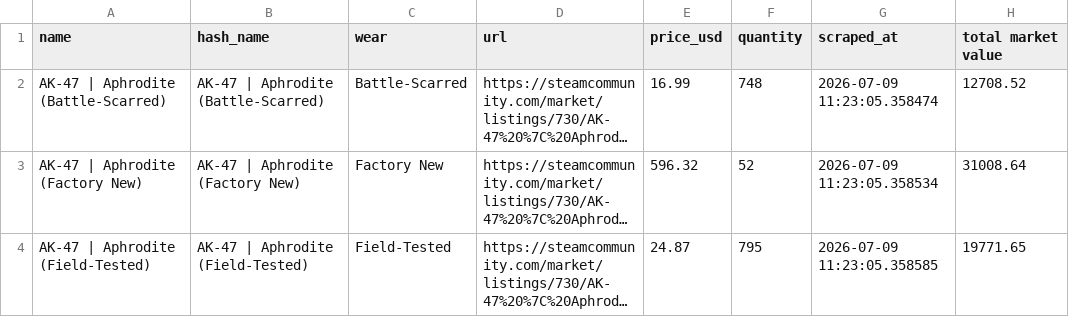
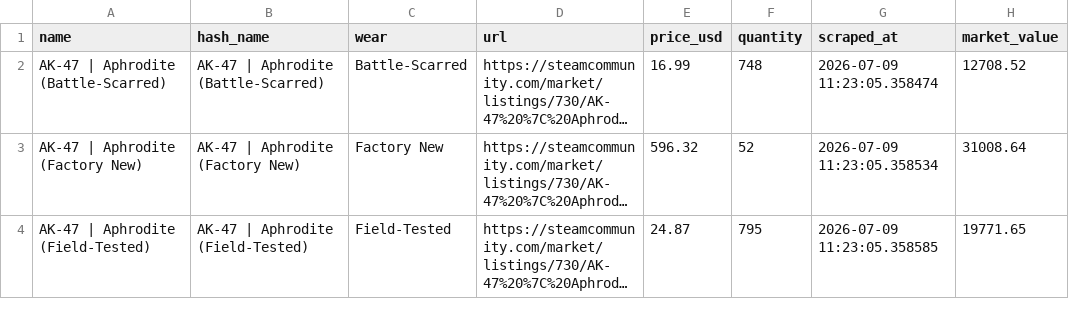
Before and after one commit to axpogroup/introductory-apprenticeship-axsa, a CSV file: pandas_postgres/clean_data.csv, drawn as a sheet; only a part is shown; long unchanged cells end in …; the diff names each change by its address in the sheet, - before the commit and + after, or states it on an @@ line.

Commit message:
cleaned everything up

```diff
--- a/pandas_postgres/clean_data.csv
+++ b/pandas_postgres/clean_data.csv
-H1: total market value
+H1: market_value
```
Also changed, not shown: 5 other files.
